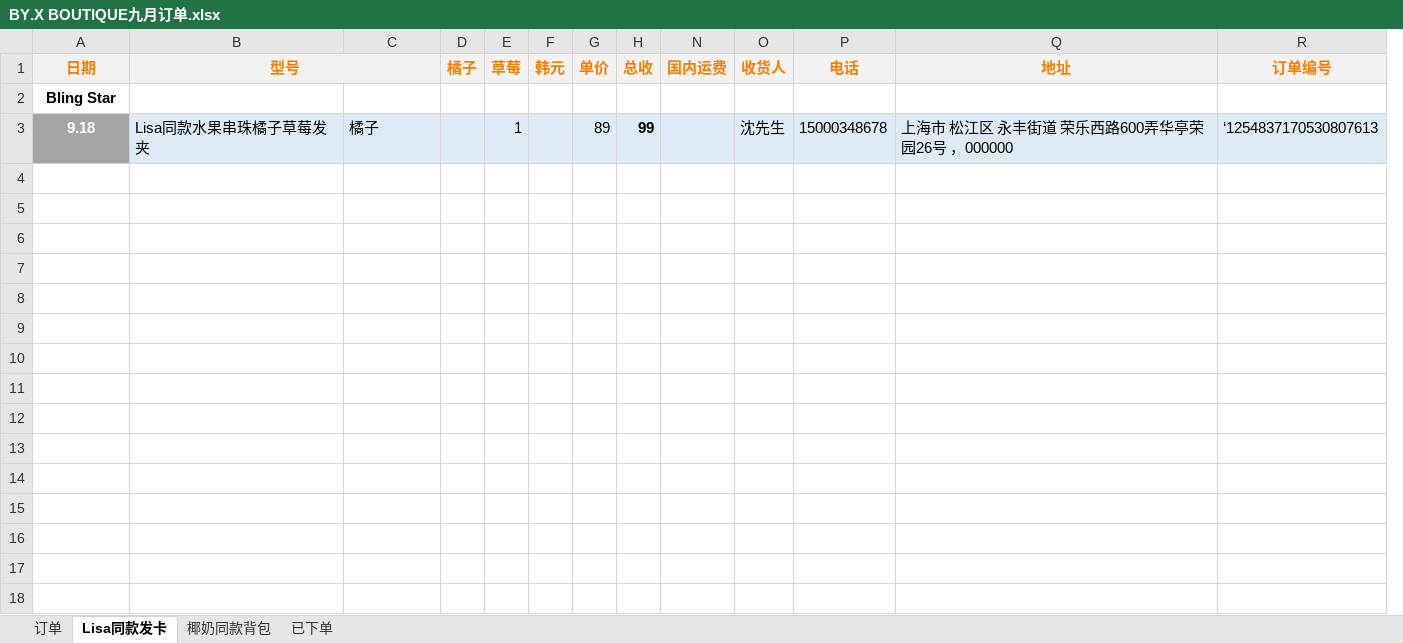
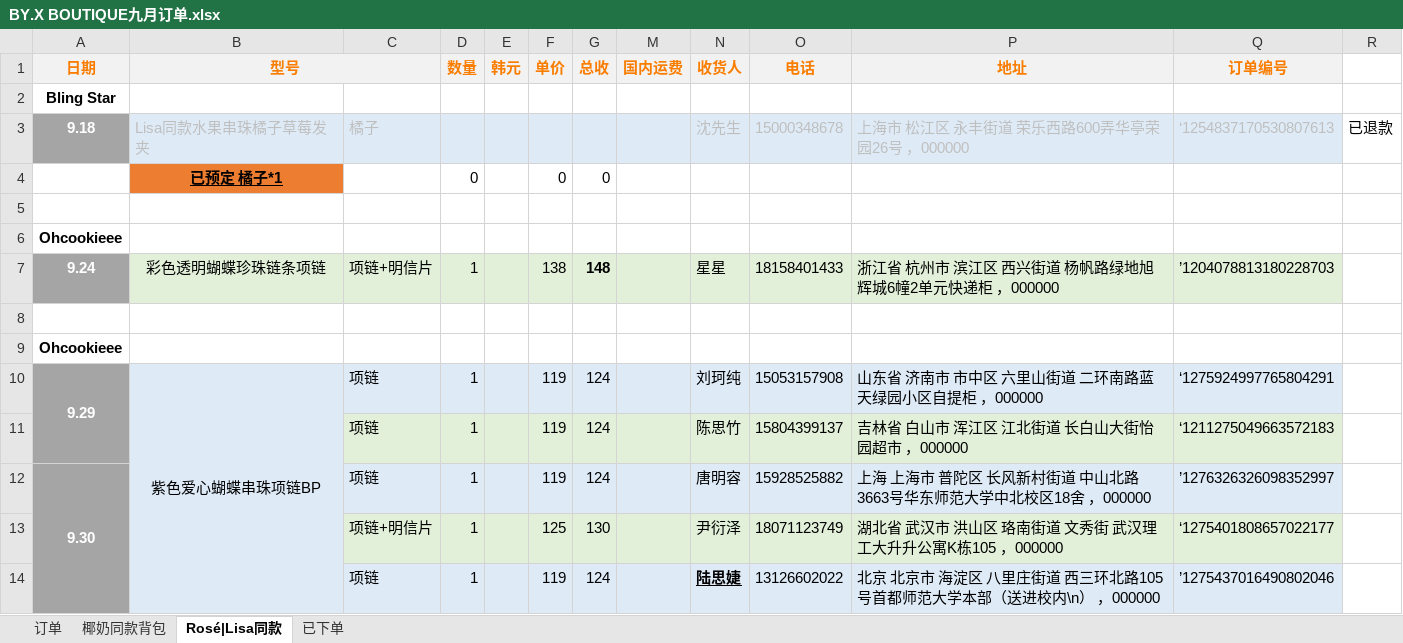
Before and after one commit to yukimi1212/404, an Excel workbook: BY.X BOUTIQUE九月订单.xlsx, sheet Rosé|Lisa同款, drawn as a sheet; values as stored, in another font and other column widths than the file's, no borders; conditional formats not drawn; removed rows and columns are numbered as before the commit, all else as after; the diff names each change by its address in the sheet, - before the commit and + after, or states it on an @@ line.

```diff
--- a/BY.X BOUTIQUE九月订单.xlsx (sheet Rosé|Lisa同款)
+++ b/BY.X BOUTIQUE九月订单.xlsx (sheet Rosé|Lisa同款)
-sheet tab: Lisa同款发卡
+sheet tab: Rosé|Lisa同款
@@ sheet tab order changed: 订单 | 椰奶同款背包 | Rosé|Lisa同款 | 已下单 @@
-column E (草莓), row 3: 1
+column R, row 3: 已退款
-D1: 橘子
+D1: 数量
-B3:C3 text colour: black
+B3:C3 text colour: #BFBFBF
-F3 (单价): 89
+F3 (单价): (empty)
-G3 (总收): 99
+G3 (总收): (empty)
-N3:Q3 text colour: black
+N3:Q3 text colour: #BFBFBF
+row 4:  | 已预定 橘子*1 |  | 0 |  | 0 | 0
+row 5: (empty)
+row 6: Ohcookieee
+row 7: 9.24 | 彩色透明蝴蝶珍珠链条项链 | 项链+明信片 | 1 |  | 138 | 148 |  | 星星 | 18158401433 | 浙江省 杭州市 滨江区 西兴街道 杨帆路绿地旭辉城6幢2单元快递柜 ，000000 | ’1204078813180228703
+row 8: (empty)
+row 9: Ohcookieee
+row 10: 9.29 | 紫色爱心蝴蝶串珠项链BP | 项链 | 1 |  | 119 | 124 |  | 刘珂纯 | 15053157908 | 山东省 济南市 市中区 六里山街道 二环南路蓝天绿园小区自提柜 ，000000 | ‘1275924997765804291
+row 11:  |  | 项链 | 1 |  | 119 | 124 |  | 陈思竹 | 15804399137 | 吉林省 白山市 浑江区 江北街道 长白山大街怡园超市 ，000000 | ‘1211275049663572183
+row 12: 9.30 |  | 项链 | 1 |  | 119 | 124 |  | 唐明容 | 15928525882 | 上海 上海市 普陀区 长风新村街道 中山北路3663号华东师范大学中北校区18舍 ，000000 | ’1276326326098352997
+row 13:  |  | 项链+明信片 | 1 |  | 125 | 130 |  | 尹衍泽 | 18071123749 | 湖北省 武汉市 洪山区 珞南街道 文秀街 武汉理工大升升公寓K栋105 ，000000 | ‘1275401808657022177
+row 14:  |  | 项链 | 1 |  | 119 | 124 |  | 陆思婕 | 13126602022 | 北京 北京市 海淀区 八里庄街道 西三环北路105号首都师范大学本部（送进校内\n） ，000000 | ’1275437016490802046
```
Also changed, not shown: sheet 椰奶同款背包, sheet 已下单, sheet 订单, hidden cells, BY.X BOUTIQUE 月统计.xlsx, BY.X BOUTIQUE八月订单.xlsx, 1 other file.
